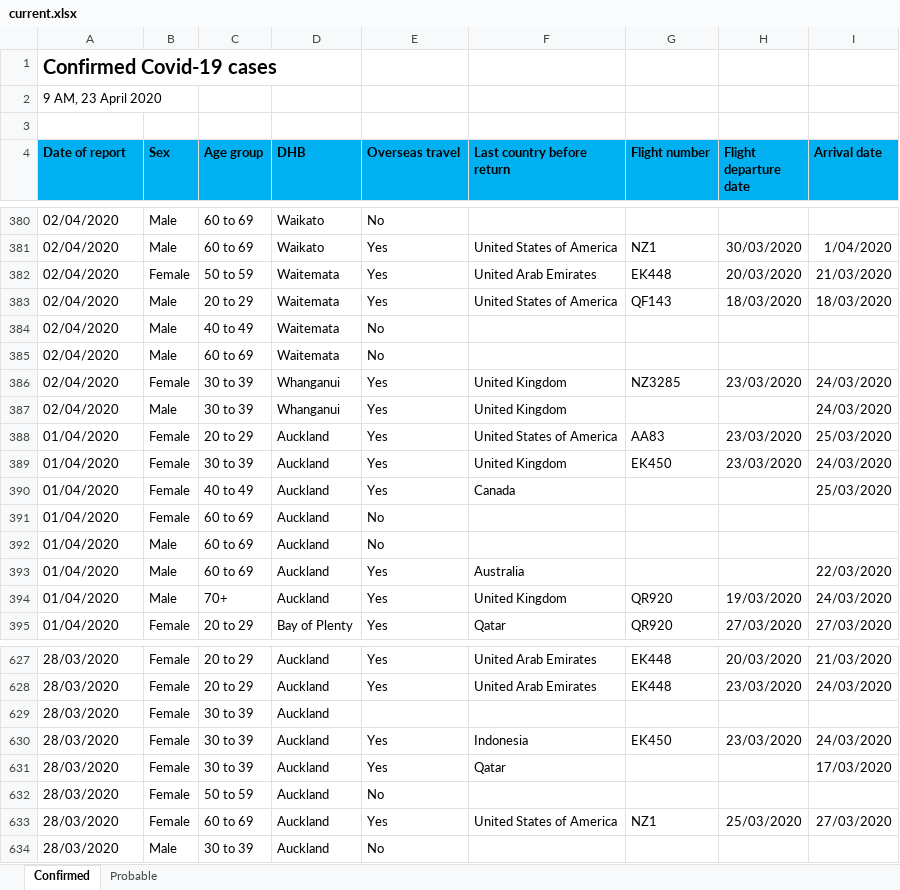
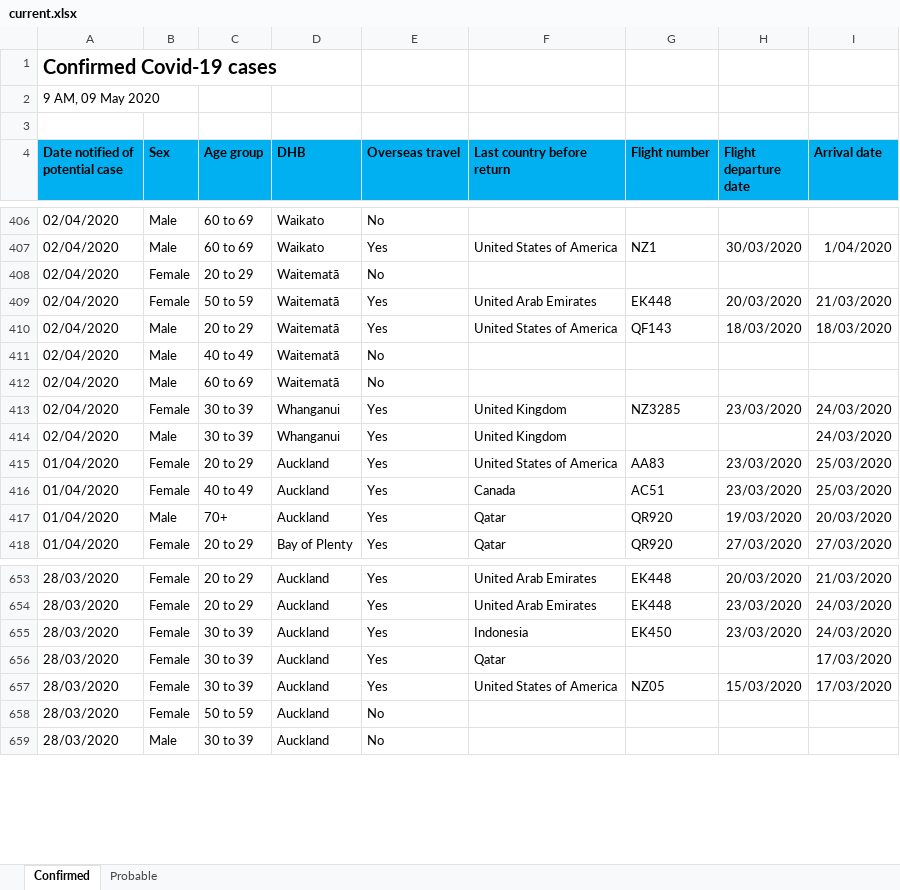
Before and after one commit to er-coder87/nz-covid19-dashboard, an Excel workbook: current.xlsx, sheet Confirmed, drawn as a sheet; only a part is shown, gaps mark what is left out; values as stored, in another font and other column widths than the file's, no borders; removed rows and columns are numbered as before the commit, all else as after; the diff covers the shown part only; the diff names each change by its address in the sheet, - before the commit and + after, or states it on an @@ line.

```diff
--- a/current.xlsx (sheet Confirmed)
+++ b/current.xlsx (sheet Confirmed)
-A2 (Date notified of potential case): 9 AM, 23 April 2020
+A2 (Date notified of potential case): 9 AM, 09 May 2020
-A4: Date of report
+A4: Date notified of potential case
+row 408: 02/04/2020 | Female | 20 to 29 | Waitematā | No
-D409:D412 (DHB): Waitemata
+D409:D412 (DHB): Waitematā
-row 389: 01/04/2020 | Female | 30 to 39 | Auckland | Yes | United Kingdom | EK450 | 23/03/2020 | 24/03/2020
-G416 (Flight number): (empty)
+G416 (Flight number): AC51
-H416 (Flight departure date): (empty)
+H416 (Flight departure date): 23/03/2020
-row 391: 01/04/2020 | Female | 60 to 69 | Auckland | No
-row 392: 01/04/2020 | Male | 60 to 69 | Auckland | No
-row 393: 01/04/2020 | Male | 60 to 69 | Auckland | Yes | Australia |  |  | 22/03/2020
-F417 (Last country before return): United Kingdom
+F417 (Last country before return): Qatar
-I417 (Arrival date): 24/03/2020
+I417 (Arrival date): 20/03/2020
-row 629: 28/03/2020 | Female | 30 to 39 | Auckland
+row 657: 28/03/2020 | Female | 30 to 39 | Auckland | Yes | United States of America | NZ05 | 15/03/2020 | 17/03/2020
-row 633: 28/03/2020 | Female | 60 to 69 | Auckland | Yes | United States of America | NZ1 | 25/03/2020 | 27/03/2020
```
Also changed, not shown: 53 added rows, 19 removed rows and 243 edited cells elsewhere in this sheet, sheet Probable, 1 other file.
